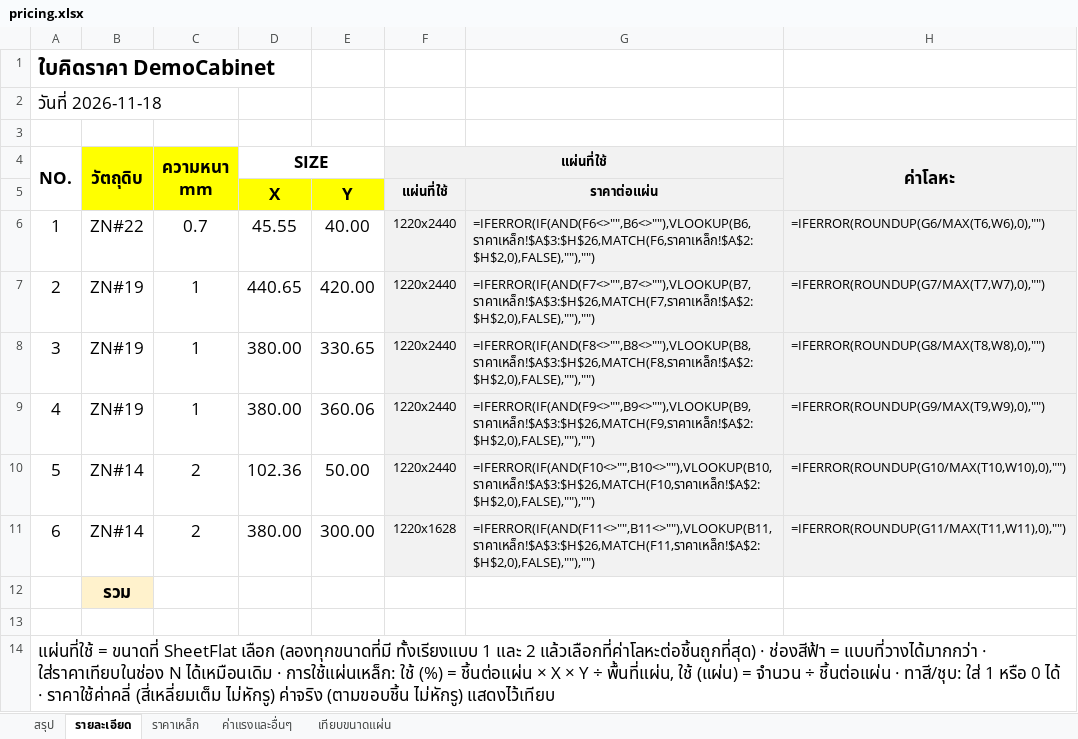
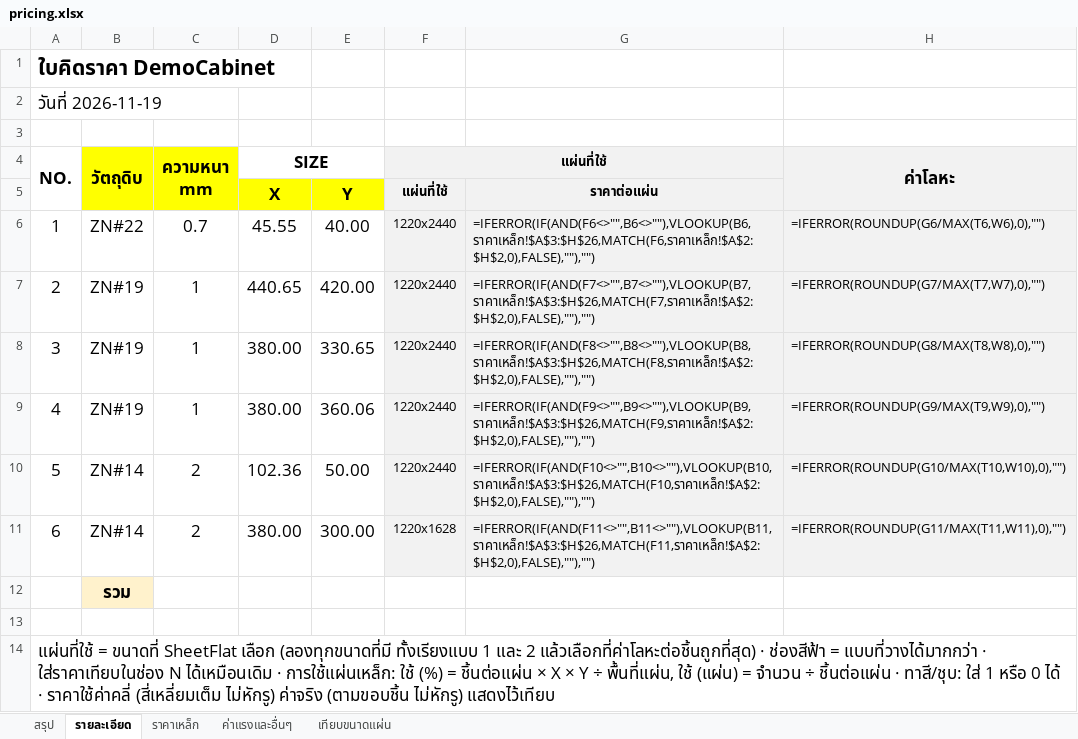
Before and after one commit to woraphontrangpanich-jpg/LHPsolidwork, an Excel workbook: docs/demo/export/pricing.xlsx, sheet รายละเอียด, drawn as a sheet; only a part is shown; values as stored, in another font and other column widths than the file's, no borders; formulas without a stored value are shown as written; conditional formats not drawn; the diff names each change by its address in the sheet, - before the commit and + after, or states it on an @@ line.

```diff
--- a/docs/demo/export/pricing.xlsx (sheet รายละเอียด)
+++ b/docs/demo/export/pricing.xlsx (sheet รายละเอียด)
-A2 (NO.): วันที่ 2026-11-18
+A2 (NO.): วันที่ 2026-11-19
```
Also changed, not shown: sheet สรุป, docs/demo/export/summary.xlsx, 36 other files.
